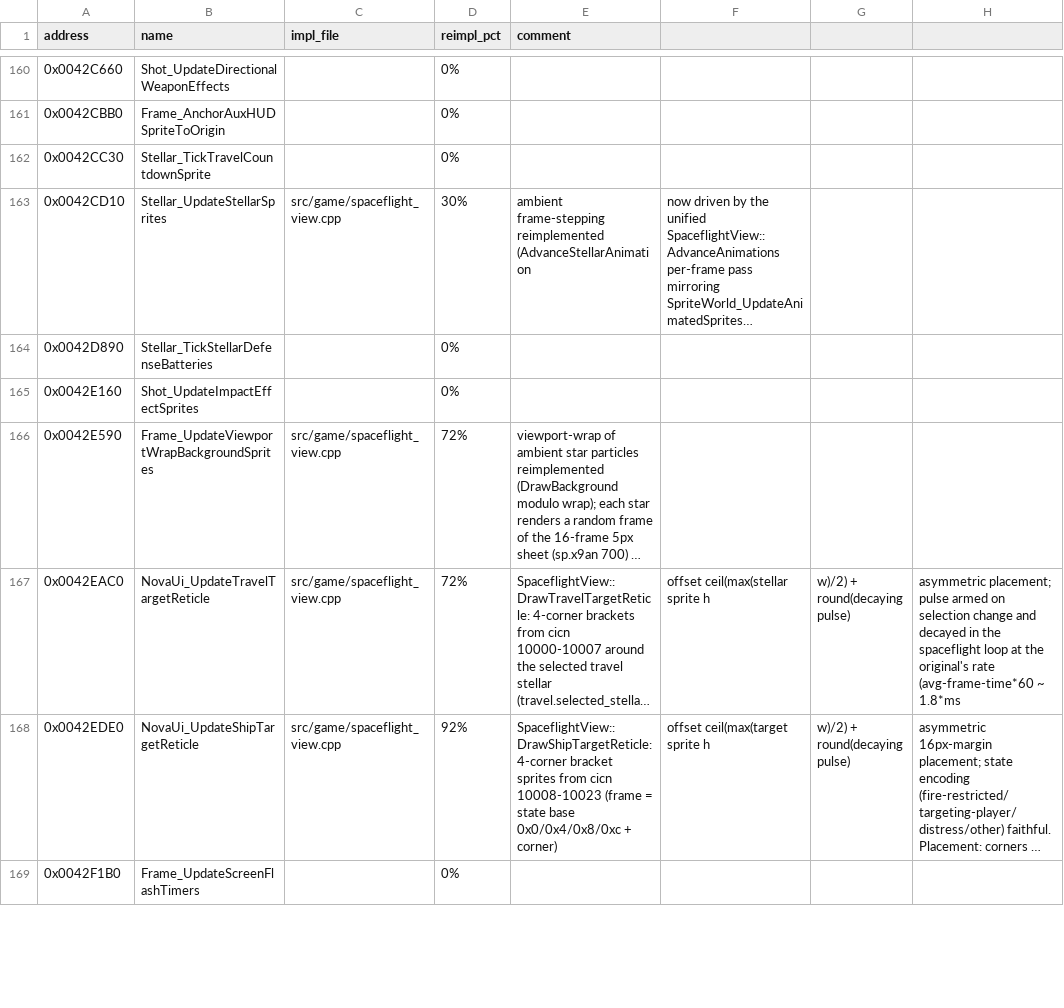
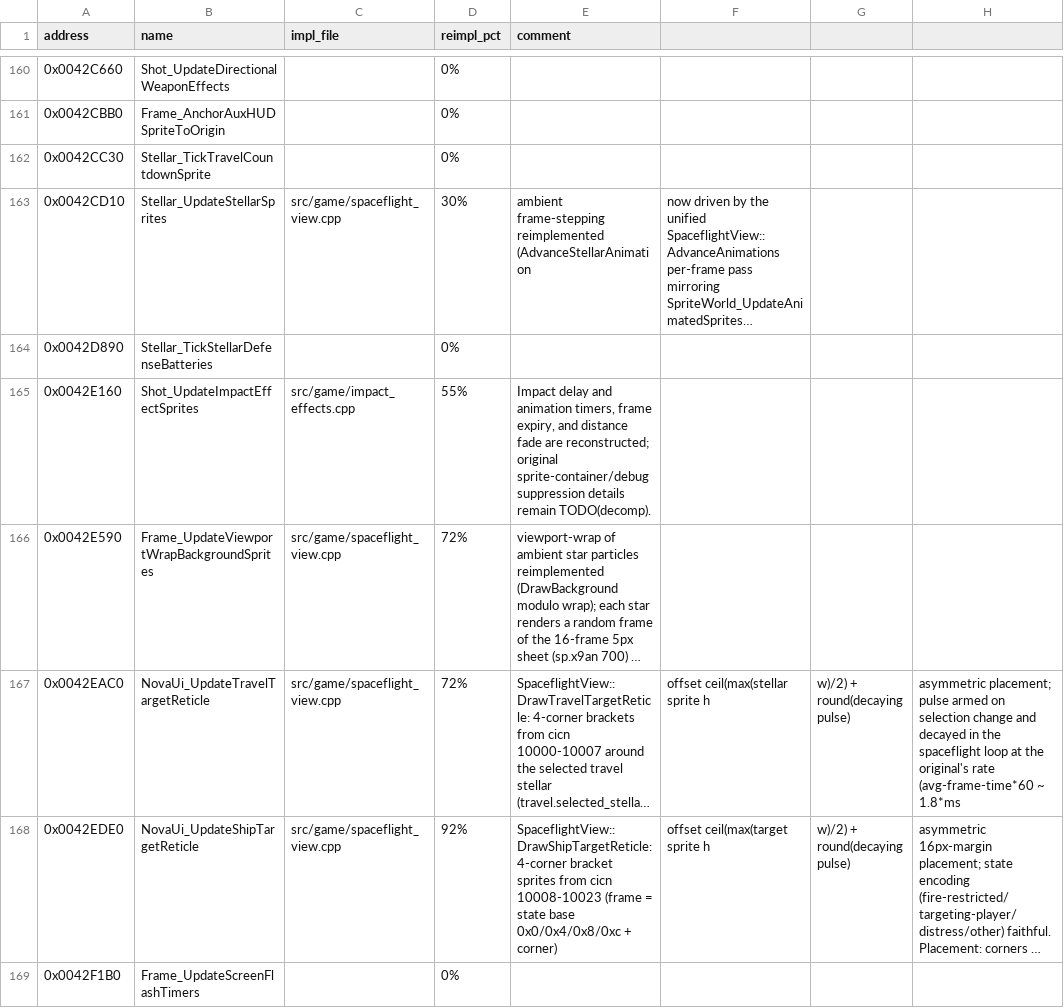
Before and after one commit to wraitii/evnova-decomp, a CSV file: progress.csv, drawn as a sheet; only a part is shown, gaps mark what is left out; long unchanged cells end in …; the diff covers the shown part only; the diff names each change by its address in the sheet, - before the commit and + after, or states it on an @@ line.

Commit message:
Implement impact and explosion effects

```diff
--- a/progress.csv
+++ b/progress.csv
-C165 (impl_file): (empty)
+C165 (impl_file): src/game/impact_effects.cpp
-D165 (reimpl_pct): 0%
+D165 (reimpl_pct): 55%
-E165 (comment): (empty)
+E165 (comment): Impact delay and animation timers, frame expiry, and distance fade are reconstructed; original sprite-container/debug suppression details remain TODO(decomp).
```
Also changed, not shown: 53 edited cells elsewhere in this file, 14 other files.
